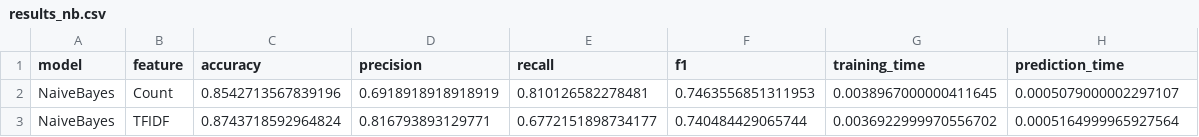
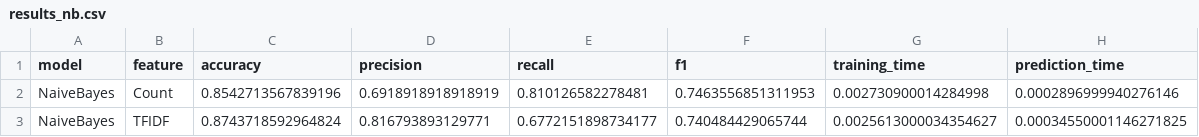
Before and after one commit to HuyHoanghh/AI-, a CSV file: results/naive_bayes/results_nb.csv, drawn as a sheet.

```diff
--- a/results/naive_bayes/results_nb.csv
+++ b/results/naive_bayes/results_nb.csv
@@ -1,3 +1,3 @@
 model,feature,accuracy,precision,recall,f1,training_time,prediction_time
-NaiveBayes,Count,0.8542713567839196,0.6918918918918919,0.810126582278481,0.7463556851311953,0.0038967000000411645,0.0005079000002297107
-NaiveBayes,TFIDF,0.8743718592964824,0.816793893129771,0.6772151898734177,0.740484429065744,0.0036922999970556702,0.0005164999965927564
+NaiveBayes,Count,0.8542713567839196,0.6918918918918919,0.810126582278481,0.7463556851311953,0.002730900014284998,0.0002896999940276146
+NaiveBayes,TFIDF,0.8743718592964824,0.816793893129771,0.6772151898734177,0.740484429065744,0.0025613000034354627,0.00034550001146271825
```
Also changed, not shown: results/knn/results_knn.csv, results/naive_bayes/cv_nb.csv, 6 other files.
